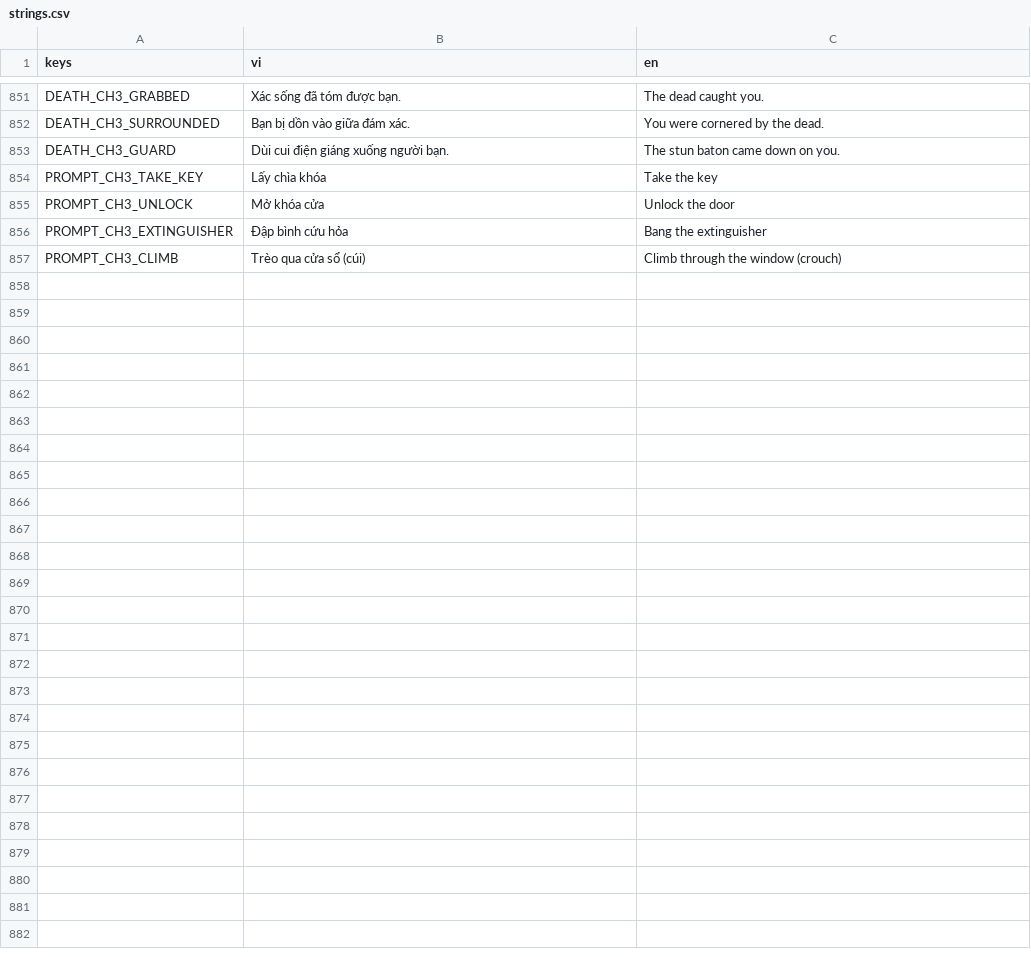
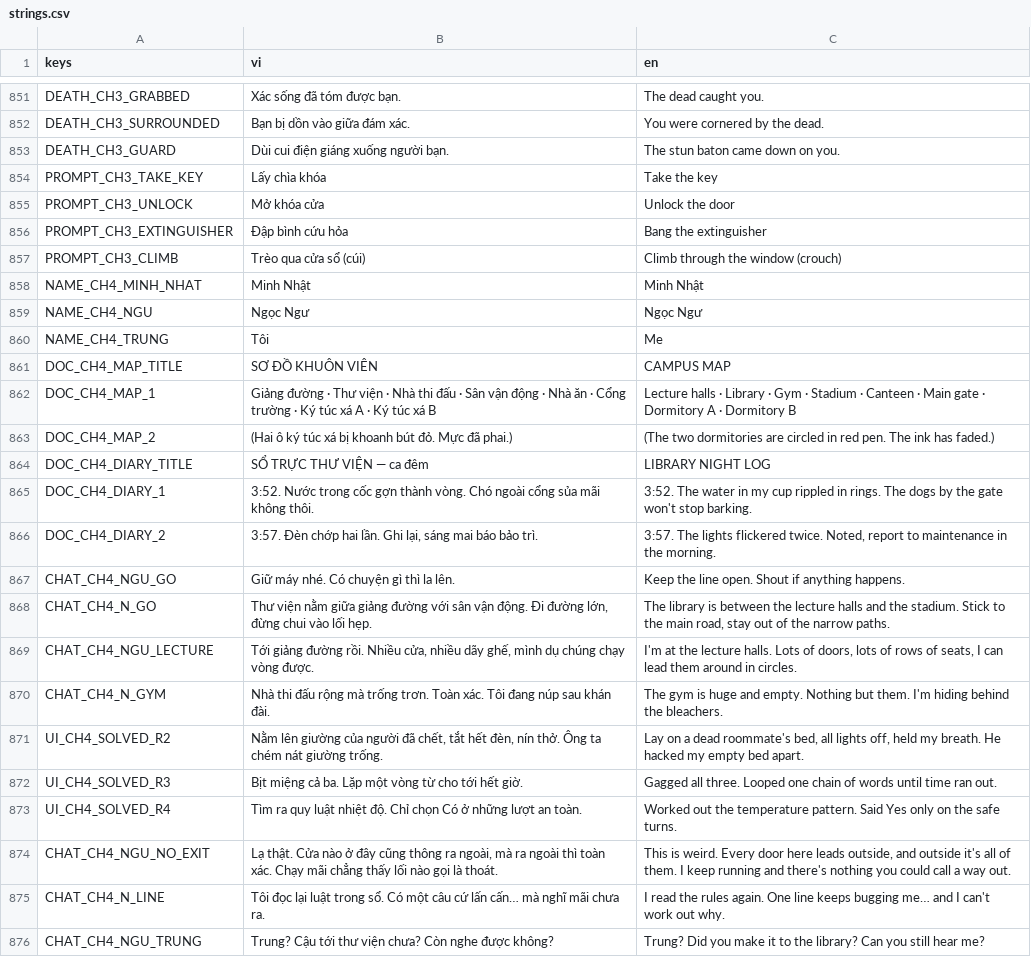
Before and after one commit to haruki2708/ky-tuc-xa-sau-12-gio, a CSV file: game/localization/strings.csv, drawn as a sheet; only a part is shown, gaps mark what is left out; the diff covers the shown part only.

```diff
--- a/game/localization/strings.csv
+++ b/game/localization/strings.csv
@@ -871 +871,20 @@ PROMPT_CH3_EXTINGUISHER,Đập bình cứu hỏa,Bang the extinguisher
 PROMPT_CH3_CLIMB,Trèo qua cửa sổ (cúi),Climb through the window (crouch)
+NAME_CH4_MINH_NHAT,Minh Nhật,Minh Nhật
+NAME_CH4_NGU,Ngọc Ngư,Ngọc Ngư
+NAME_CH4_TRUNG,Tôi,Me
+DOC_CH4_MAP_TITLE,SƠ ĐỒ KHUÔN VIÊN,CAMPUS MAP
+DOC_CH4_MAP_1,Giảng đường · Thư viện · Nhà thi đấu · Sân vận động · Nhà ăn · Cổng trường · Ký túc xá A · Ký túc xá B,Lecture halls · Library · Gym · Stadium · Canteen · Main gate · Dormitory A · Dormitory B
+DOC_CH4_MAP_2,(Hai ô ký túc xá bị khoanh bút đỏ. Mực đã phai.),(The two dormitories are circled in red pen. The ink has faded.)
+DOC_CH4_DIARY_TITLE,SỔ TRỰC THƯ VIỆN — ca đêm,LIBRARY NIGHT LOG
+DOC_CH4_DIARY_1,3:52. Nước trong cốc gợn thành vòng. Chó ngoài cổng sủa mãi không thôi.,3:52. The water in my cup rippled in rings. The dogs by the gate won't stop barking.
+DOC_CH4_DIARY_2,"3:57. Đèn chớp hai lần. Ghi lại, sáng mai báo bảo trì.","3:57. The lights flickered twice. Noted, report to maintenance in the morning."
+CHAT_CH4_NGU_GO,Giữ máy nhé. Có chuyện gì thì la lên.,Keep the line open. Shout if anything happens.
+CHAT_CH4_N_GO,"Thư viện nằm giữa giảng đường với sân vận động. Đi đường lớn, đừng chui vào lối hẹp.","The library is between the lecture halls and the stadium. Stick to the main road, stay out of the narrow paths."
+CHAT_CH4_NGU_LECTURE,"Tới giảng đường rồi. Nhiều cửa, nhiều dãy ghế, mình dụ chúng chạy vòng được.","I'm at the lecture halls. Lots of doors, lots of rows of seats, I can lead them around in circles."
+CHAT_CH4_N_GYM,Nhà thi đấu rộng mà trống trơn. Toàn xác. Tôi đang núp sau khán đài.,The gym is huge and empty. Nothing but them. I'm hiding behind the bleachers.
+UI_CH4_SOLVED_R2,"Nằm lên giường của người đã chết, tắt hết đèn, nín thở. Ông ta chém nát giường trống.","Lay on a dead roommate's bed, all lights off, held my breath. He hacked my empty bed apart."
+UI_CH4_SOLVED_R3,Bịt miệng cả ba. Lặp một vòng từ cho tới hết giờ.,Gagged all three. Looped one chain of words until time ran out.
+UI_CH4_SOLVED_R4,Tìm ra quy luật nhiệt độ. Chỉ chọn Có ở những lượt an toàn.,Worked out the temperature pattern. Said Yes only on the safe turns.
+CHAT_CH4_NGU_NO_EXIT,"Lạ thật. Cửa nào ở đây cũng thông ra ngoài, mà ra ngoài thì toàn xác. Chạy mãi chẳng thấy lối nào gọi là thoát.","This is weird. Every door here leads outside, and outside it's all of them. I keep running and there's nothing you could call a way out."
+CHAT_CH4_N_LINE,Tôi đọc lại luật trong sổ. Có một câu cứ lấn cấn… mà nghĩ mãi chưa ra.,I read the rules again. One line keeps bugging me… and I can't work out why.
+CHAT_CH4_NGU_TRUNG,Trung? Cậu tới thư viện chưa? Còn nghe được không?,Trung? Did you make it to the library? Can you still hear me?
```
Also changed, not shown: 17 added rows elsewhere in this file, 29 other files.
